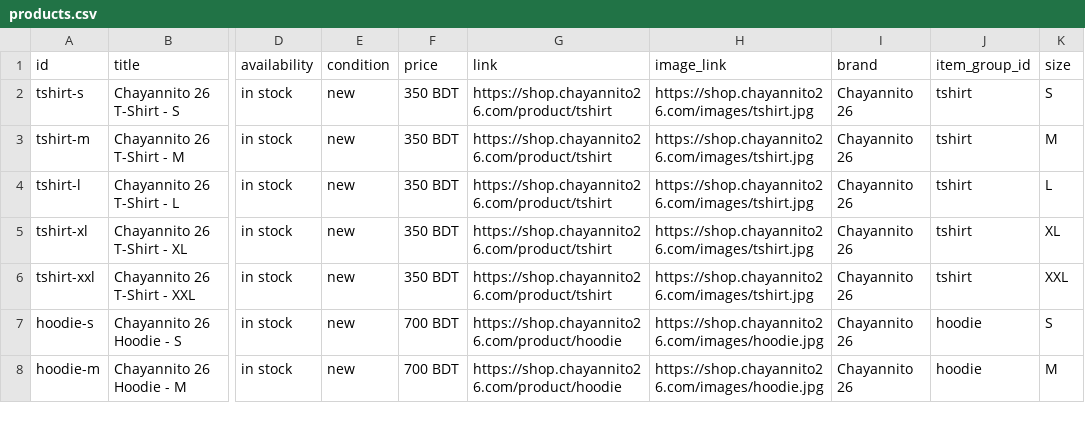
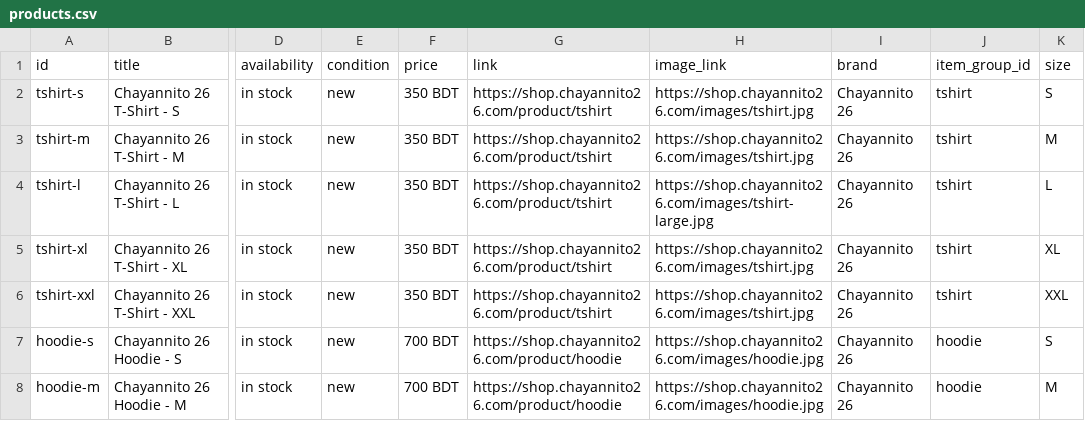
Before and after one commit to chayannito26/shop, a CSV file: public/catalog/products.csv, drawn as a sheet; only a part is shown, gaps mark what is left out; the diff names each change by its address in the sheet, - before the commit and + after, or states it on an @@ line.

```diff
--- a/public/catalog/products.csv
+++ b/public/catalog/products.csv
-H4 (image_link): https://shop.chayannito26.com/images/tshirt.jpg
+H4 (image_link): https://shop.chayannito26.com/images/tshirt-large.jpg
```
Also changed, not shown: 5 other files.
